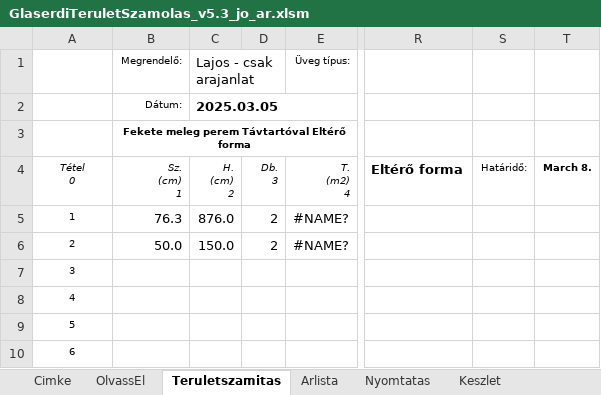
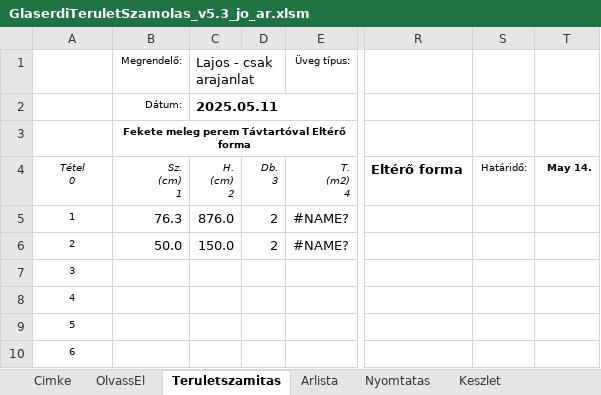
Before and after one commit to glaserdi/streamlit-app, an Excel workbook: GlaserdiTeruletSzamolas_v5.3_jo_ar.xlsm, sheet Teruletszamitas, drawn as a sheet; only a part is shown, gaps mark what is left out; values as stored, in another font and other column widths than the file's, no borders; conditional formats not drawn; the diff names each change by its address in the sheet, - before the commit and + after, or states it on an @@ line.

```diff
--- a/GlaserdiTeruletSzamolas_v5.3_jo_ar.xlsm (sheet Teruletszamitas)
+++ b/GlaserdiTeruletSzamolas_v5.3_jo_ar.xlsm (sheet Teruletszamitas)
-C2 (Lajos - csak arajanlat): 2025.03.05
+C2 (Lajos - csak arajanlat): 2025.05.11
-T4: March 8.
+T4: May 14.
```
Also changed, not shown: sheet Arlista, sheet Nyomtatas.
